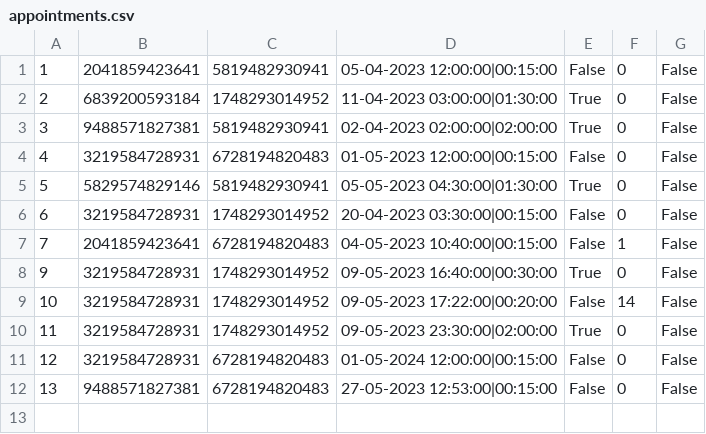
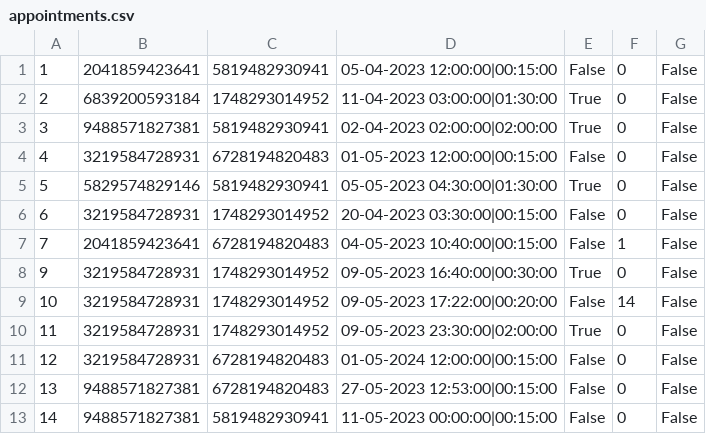
Before and after one commit to aleksaaaa02/HealthCare-CleanCode, a CSV file: HealthCare/Resource/appointments.csv, drawn as a sheet.

Commit message:
Clean code for Priority Appointment View

```diff
--- a/HealthCare/Resource/appointments.csv
+++ b/HealthCare/Resource/appointments.csv
@@ -12 +12,2 @@
 13,9488571827381,6728194820483,27-05-2023 12:53:00|00:15:00,False,0,False
+14,9488571827381,5819482930941,11-05-2023 00:00:00|00:15:00,False,0,False
```
Also changed, not shown: HealthCare/Resource/PatientLogs.csv, 5 other files.
